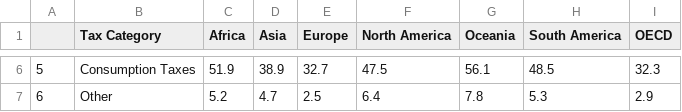
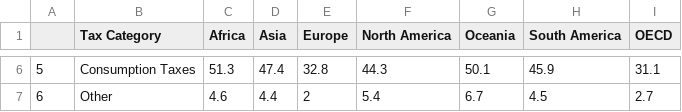
Before and after one commit to TaxFoundation/sources-of-government-revenue, a CSV file: final-outputs/regional_averages.csv, drawn as a sheet; only a part is shown, gaps mark what is left out; the diff covers the shown part only.

```diff
--- a/final-outputs/regional_averages.csv
+++ b/final-outputs/regional_averages.csv
@@ -6,2 +6,2 @@
-"5","Consumption Taxes",51.9,38.9,32.7,47.5,56.1,48.5,32.3
-"6","Other",5.2,4.7,2.5,6.4,7.8,5.3,2.9
+"5","Consumption Taxes",51.3,47.4,32.8,44.3,50.1,45.9,31.1
+"6","Other",4.6,4.4,2,5.4,6.7,4.5,2.7
```
Also changed, not shown: 27 edited cells elsewhere in this file, final-outputs/oecd_averages_1990.csv, final-outputs/oecd_by_country.csv, 5 other files.
